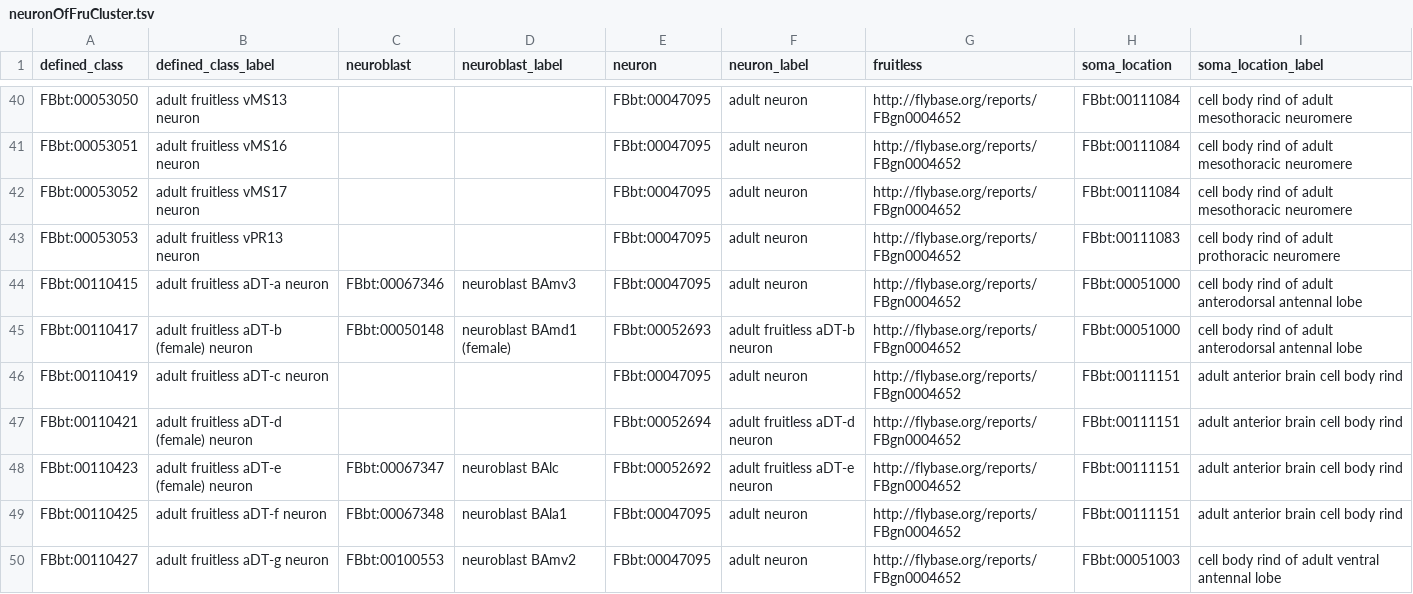
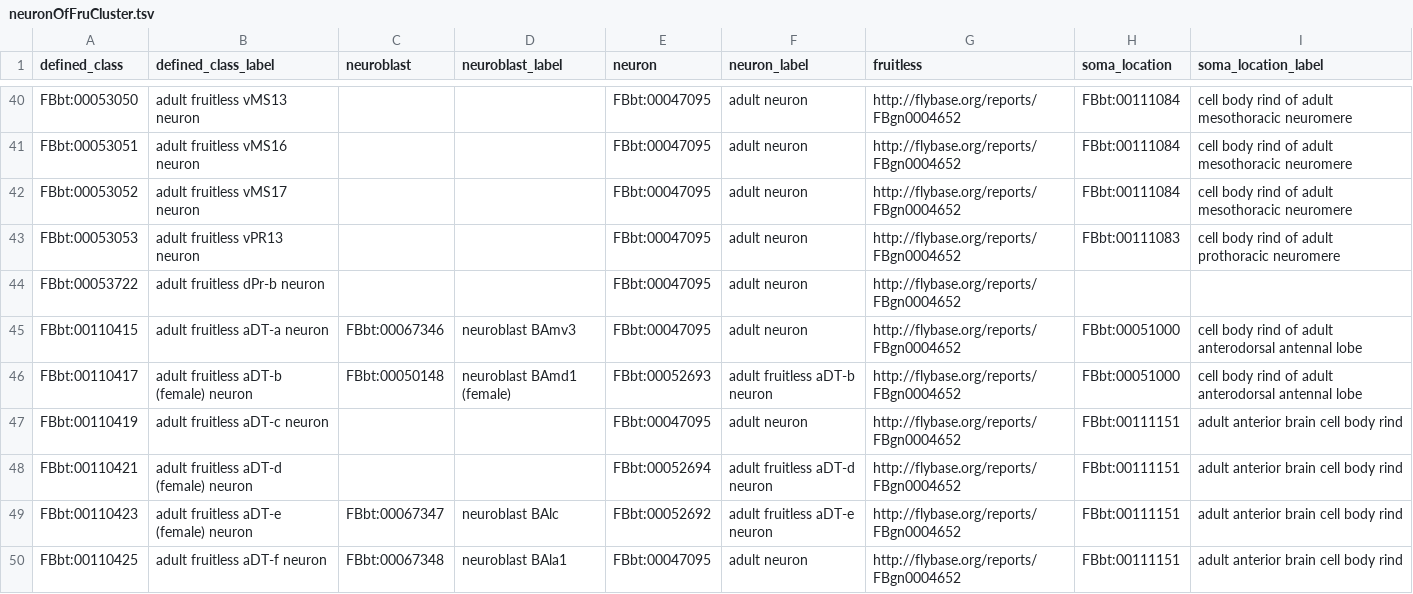
Before and after one commit to FlyBase/drosophila-anatomy-developmental-ontology, a TSV file: src/patterns/data/logical-only/neuronOfFruCluster.tsv, drawn as a sheet; only a part is shown, gaps mark what is left out; the shorter side is filled out with more unchanged rows; the diff names each change by its address in the sheet, - before the commit and + after, or states it on an @@ line.

```diff
--- a/src/patterns/data/logical-only/neuronOfFruCluster.tsv
+++ b/src/patterns/data/logical-only/neuronOfFruCluster.tsv
+row 44: FBbt:00053722 | adult fruitless dPr-b neuron |  |  | FBbt:00047095 | adult neuron | http://flybase.org/reports/FBgn0004652
```
Also changed, not shown: 2 other files.
